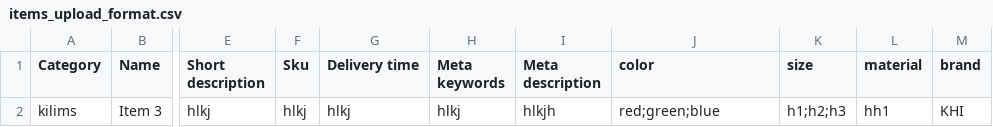
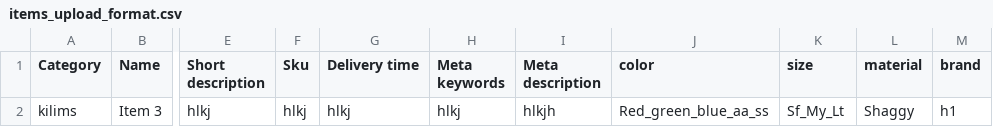
Before and after one commit to aashishgarg/Handloom, a CSV file: items_upload_format.csv, drawn as a sheet; only a part is shown, gaps mark what is left out; the diff names each change by its address in the sheet, - before the commit and + after, or states it on an @@ line.

```diff
--- a/items_upload_format.csv
+++ b/items_upload_format.csv
-J2 (color): red;green;blue
+J2 (color): Red_green_blue_aa_ss
-K2 (size): h1;h2;h3
+K2 (size): Sf_My_Lt
-L2 (material): hh1
+L2 (material): Shaggy
-M2 (brand): KHI
+M2 (brand): h1
```
Also changed, not shown: 2 other files.
